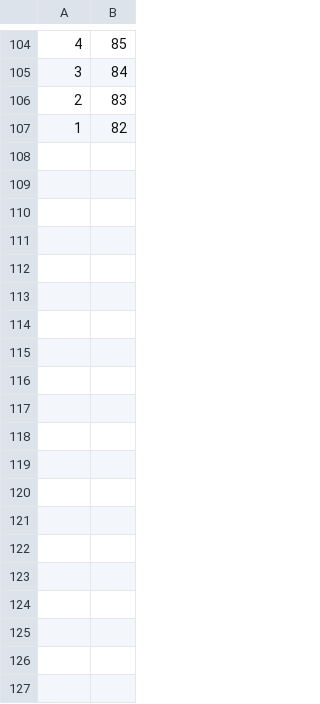
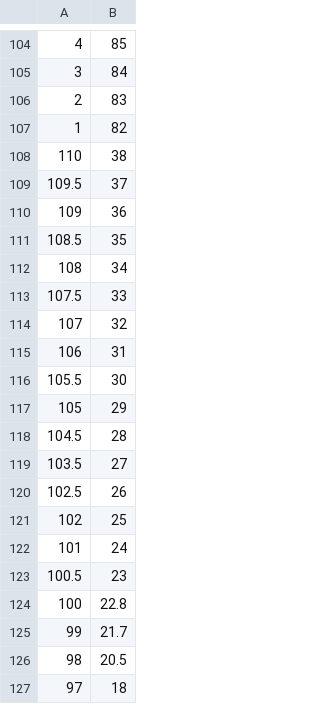
Before and after one commit to shatteredx/hardness, a CSV file: hrctohrb.csv, drawn as a sheet; only a part is shown, gaps mark what is left out; the diff covers the shown part only.

Commit message:
Update hrctohrb.csv

```diff
--- a/hrctohrb.csv
+++ b/hrctohrb.csv
@@ -107 +107,21 @@
 1,82
+110,38
+109.5,37
+109,36
+108.5,35
+108,34
+107.5,33
+107,32
+106,31
+105.5,30
+105,29
+104.5,28
+103.5,27
+102.5,26
+102,25
+101,24
+100.5,23
+100,22.8
+99,21.7
+98,20.5
+97,18
```
Also changed, not shown: 14 added rows elsewhere in this file.
